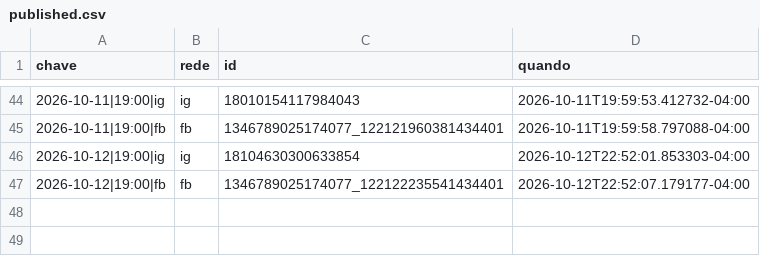
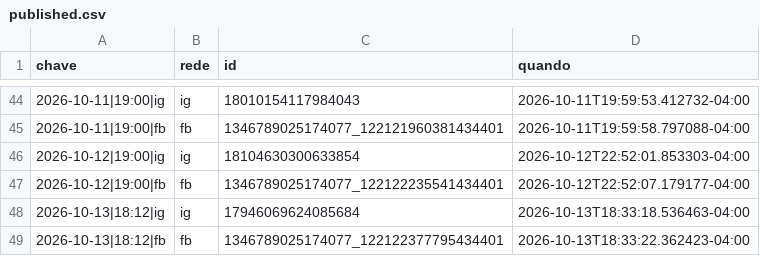
Before and after one commit to fernandes-schutz/social-scheduler, a CSV file: published.csv, drawn as a sheet; only a part is shown, gaps mark what is left out.

```diff
--- a/published.csv
+++ b/published.csv
@@ -47 +47,3 @@ chave,rede,id,quando
 2026-10-12|19:00|fb,fb,1346789025174077_122122235541434401,2026-10-12T22:52:07.179177-04:00
+2026-10-13|18:12|ig,ig,17946069624085684,2026-10-13T18:33:18.536463-04:00
+2026-10-13|18:12|fb,fb,1346789025174077_122122377795434401,2026-10-13T18:33:22.362423-04:00
```
